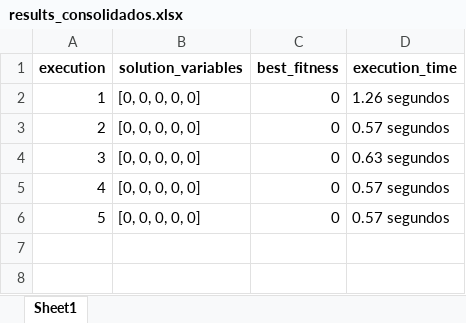
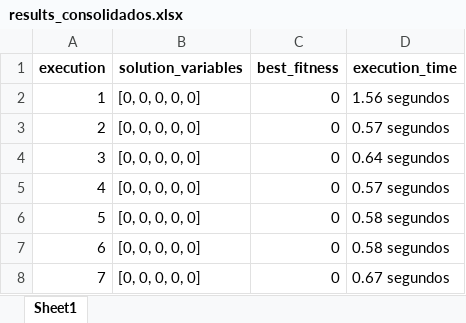
Before and after one commit to PedroVic12/Repopulation-With-Elite-Set, an Excel workbook: src/output/results_consolidados.xlsx, sheet Sheet1, drawn as a sheet; values as stored, in another font and other column widths than the file's, no borders; the diff names each change by its address in the sheet, - before the commit and + after, or states it on an @@ line.

```diff
--- a/src/output/results_consolidados.xlsx (sheet Sheet1)
+++ b/src/output/results_consolidados.xlsx (sheet Sheet1)
-D2 (execution_time): 1.26 segundos
+D2 (execution_time): 1.56 segundos
-D4 (execution_time): 0.63 segundos
+D4 (execution_time): 0.64 segundos
-D6 (execution_time): 0.57 segundos
+D6 (execution_time): 0.58 segundos
+row 7: 6 | [0, 0, 0, 0, 0] | 0 | 0.58 segundos
+row 8: 7 | [0, 0, 0, 0, 0] | 0 | 0.67 segundos
```
Also changed, not shown: src/output/pop_final.xlsx, 31 other files.
